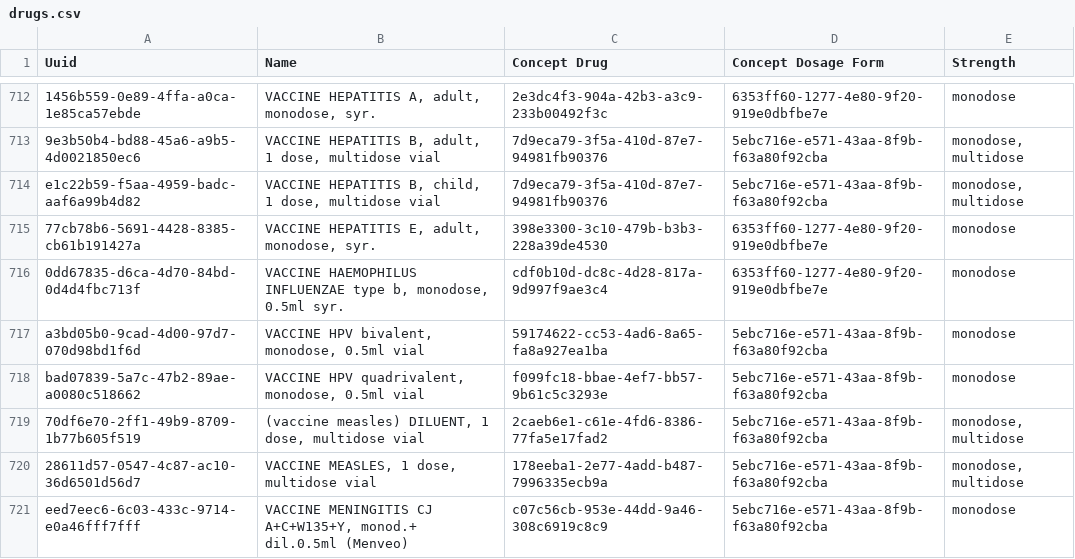
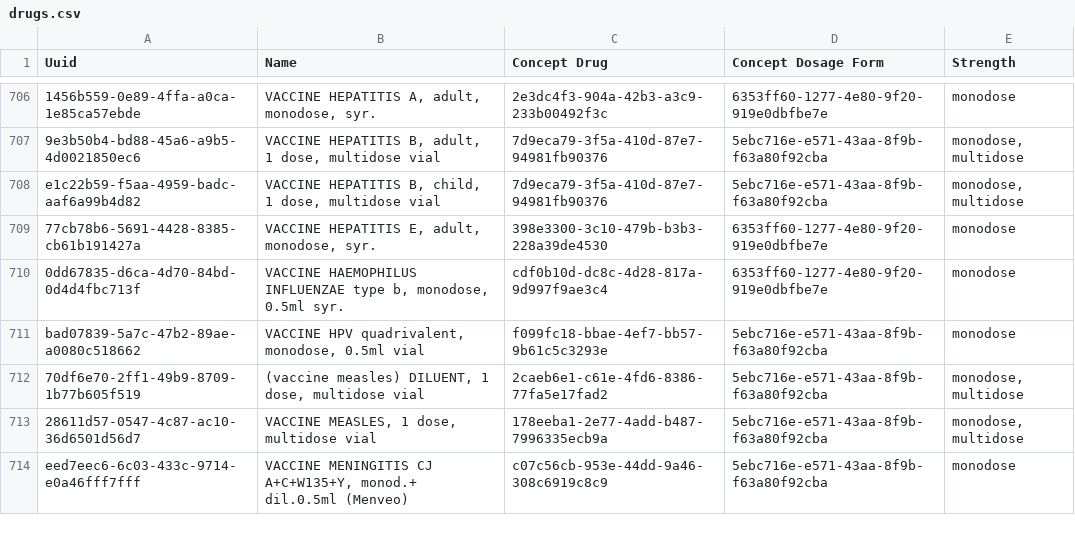
Before and after one commit to MSF-OCG/LIME-EMR, a CSV file: sites/mosul/configs/openmrs/initializer_config/drugs/drugs.csv, drawn as a sheet; only a part is shown, gaps mark what is left out; the diff covers the shown part only; the diff names each change by its address in the sheet, - before the commit and + after, or states it on an @@ line.

Commit message:
Remove nystatin drug concept and unwanted drugs

```diff
--- a/sites/mosul/configs/openmrs/initializer_config/drugs/drugs.csv
+++ b/sites/mosul/configs/openmrs/initializer_config/drugs/drugs.csv
-row 717: a3bd05b0-9cad-4d00-97d7-070d98bd1f6d | VACCINE HPV bivalent, monodose, 0.5ml vial | 59174622-cc53-4ad6-8a65-fa8a927ea1ba | 5ebc716e-e571-43aa-8f9b-f63a80f92cba | monodose
```
Also changed, not shown: 9 removed rows elsewhere in this file, 1 other file.
